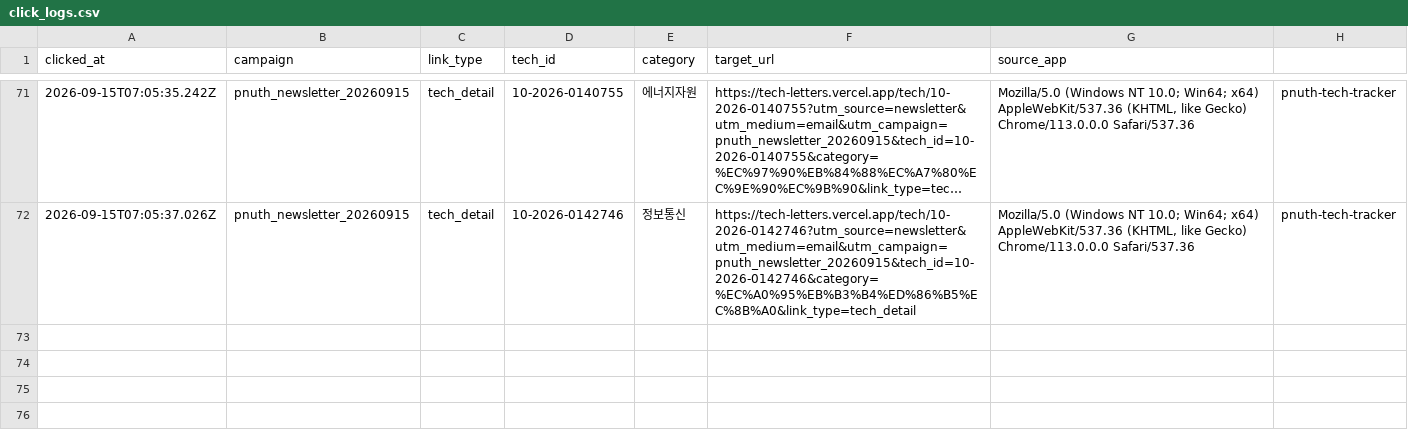
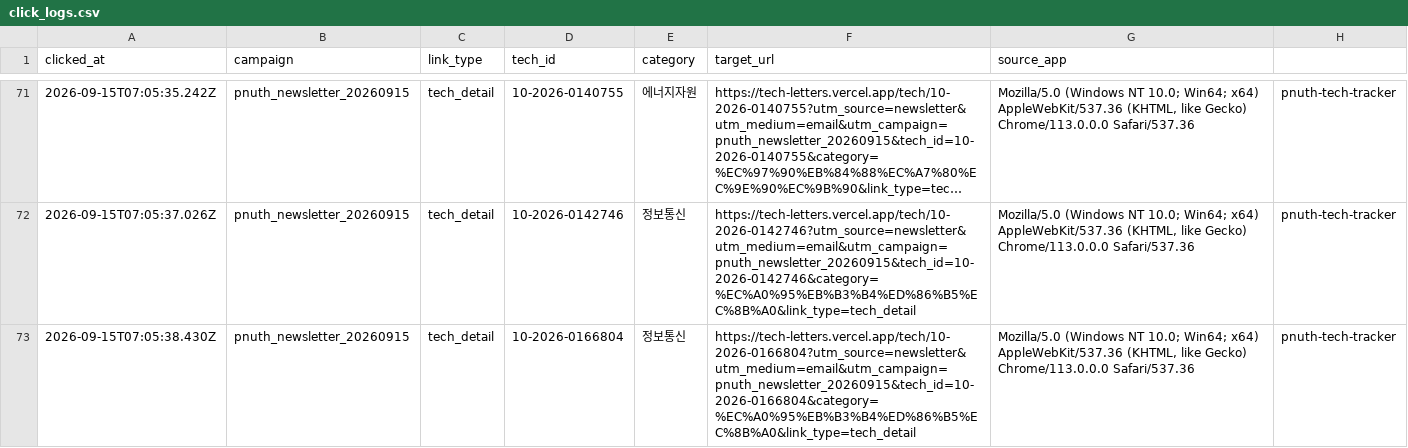
Before and after one commit to abcde75163-stack/TechLetters, a CSV file: logs/click_logs.csv, drawn as a sheet; only a part is shown, gaps mark what is left out; long unchanged cells end in ….

Commit message:
Append newsletter click log

```diff
--- a/logs/click_logs.csv
+++ b/logs/click_logs.csv
@@ -72 +72,2 @@
 "2026-09-15T07:05:37.026Z","pnuth_newsletter_20260915","tech_detail","10-2026-0142746","정보통신","https://tech-letters.vercel.app/tech/10-2026-0142746?utm_source=newsletter&utm_medium=email&utm_campaign=pnuth_newsletter_20260915&tech_id=10-2026-0142746&category=%EC%A0%95%EB%B3%B4%ED%86%B5%EC%8B%A0&link_type=tech_detail","Mozilla/5.0 (Windows NT 10.0; Win64; x64) AppleWebKit/537.36 (KHTML, like Gecko) Chrome/113.0.0.0 Safari/537.36","pnuth-tech-tracker"
+"2026-09-15T07:05:38.430Z","pnuth_newsletter_20260915","tech_detail","10-2026-0166804","정보통신","https://tech-letters.vercel.app/tech/10-2026-0166804?utm_source=newsletter&utm_medium=email&utm_campaign=pnuth_newsletter_20260915&tech_id=10-2026-0166804&category=%EC%A0%95%EB%B3%B4%ED%86%B5%EC%8B%A0&link_type=tech_detail","Mozilla/5.0 (Windows NT 10.0; Win64; x64) AppleWebKit/537.36 (KHTML, like Gecko) Chrome/113.0.0.0 Safari/537.36","pnuth-tech-tracker"
```
